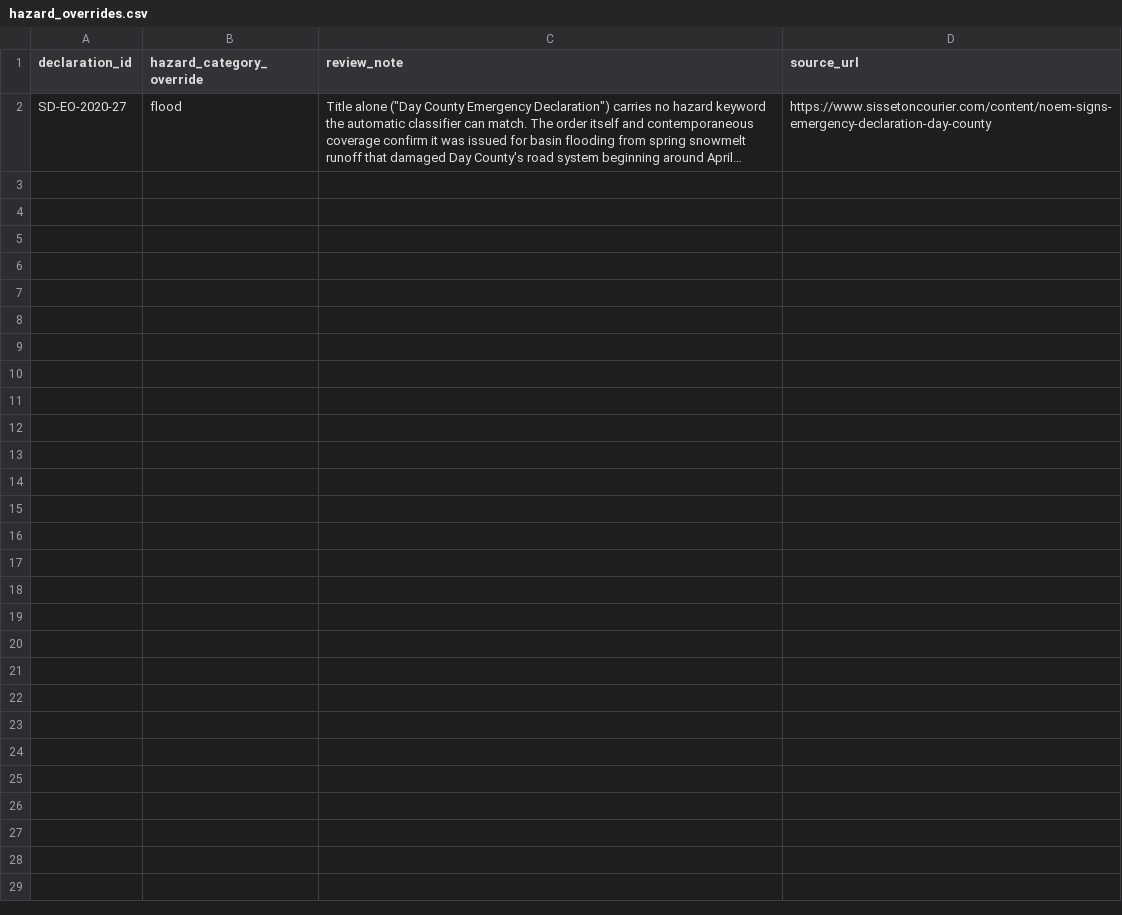
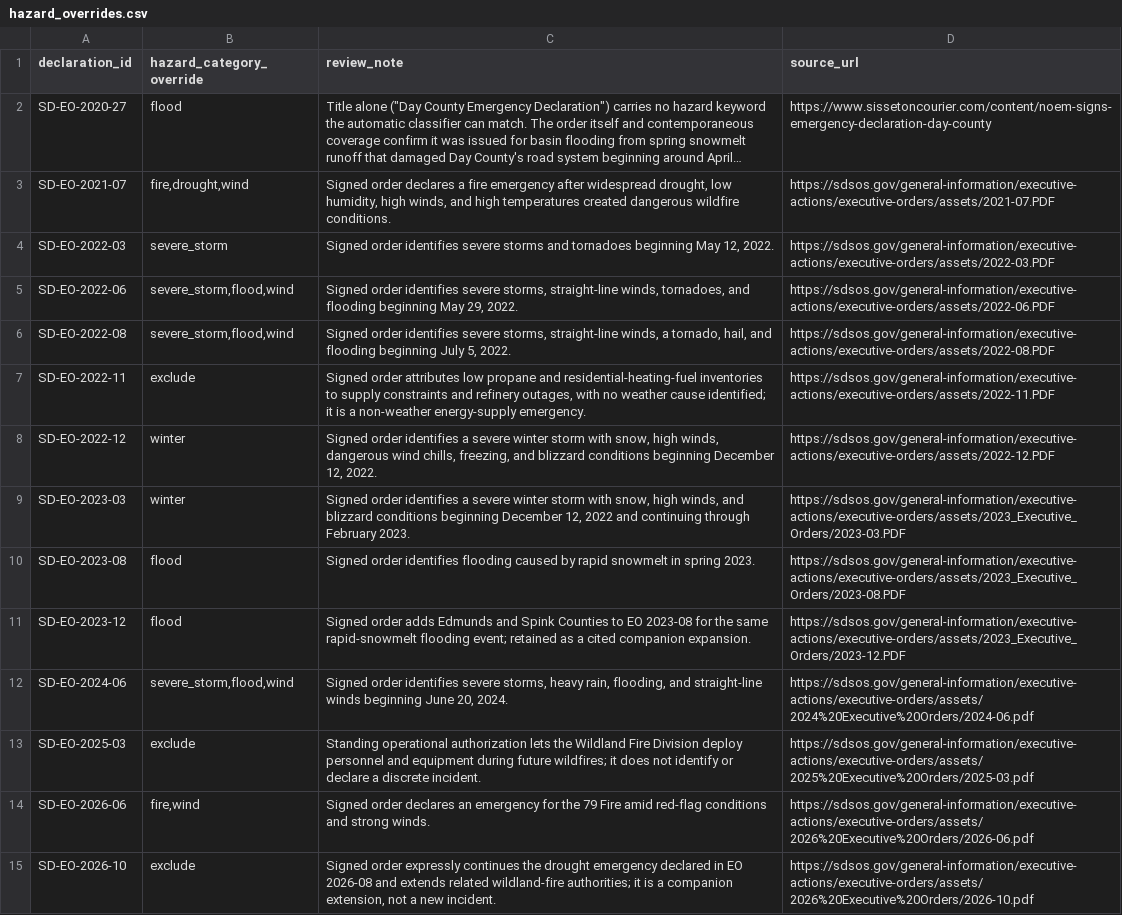
Before and after one commit to Phenom1881/disaster-data, a CSV file: plus/south-dakota/hazard_overrides.csv, drawn as a sheet; long unchanged cells end in …; the diff names each change by its address in the sheet, - before the commit and + after, or states it on an @@ line.

```diff
--- a/plus/south-dakota/hazard_overrides.csv
+++ b/plus/south-dakota/hazard_overrides.csv
+row 3: SD-EO-2021-07 | fire,drought,wind | Signed order declares a fire emergency after widespread drought, low humidity, high winds, and high temperatures created dangerous wildfire conditions. | https://sdsos.gov/general-information/executive-actions/executive-orders/assets/2021-07.PDF
+row 4: SD-EO-2022-03 | severe_storm | Signed order identifies severe storms and tornadoes beginning May 12, 2022. | https://sdsos.gov/general-information/executive-actions/executive-orders/assets/2022-03.PDF
+row 5: SD-EO-2022-06 | severe_storm,flood,wind | Signed order identifies severe storms, straight-line winds, tornadoes, and flooding beginning May 29, 2022. | https://sdsos.gov/general-information/executive-actions/executive-orders/assets/2022-06.PDF
+row 6: SD-EO-2022-08 | severe_storm,flood,wind | Signed order identifies severe storms, straight-line winds, a tornado, hail, and flooding beginning July 5, 2022. | https://sdsos.gov/general-information/executive-actions/executive-orders/assets/2022-08.PDF
+row 7: SD-EO-2022-11 | exclude | Signed order attributes low propane and residential-heating-fuel inventories to supply constraints and refinery outages, with no weather cause identified; it is a non-weather energy-supply emergency. | https://sdsos.gov/general-information/executive-actions/executive-orders/assets/2022-11.PDF
+row 8: SD-EO-2022-12 | winter | Signed order identifies a severe winter storm with snow, high winds, dangerous wind chills, freezing, and blizzard conditions beginning December 12, 2022. | https://sdsos.gov/general-information/executive-actions/executive-orders/assets/2022-12.PDF
+row 9: SD-EO-2023-03 | winter | Signed order identifies a severe winter storm with snow, high winds, and blizzard conditions beginning December 12, 2022 and continuing through February 2023. | https://sdsos.gov/general-information/executive-actions/executive-orders/assets/2023_Executive_Orders/2023-03.PDF
+row 10: SD-EO-2023-08 | flood | Signed order identifies flooding caused by rapid snowmelt in spring 2023. | https://sdsos.gov/general-information/executive-actions/executive-orders/assets/2023_Executive_Orders/2023-08.PDF
+row 11: SD-EO-2023-12 | flood | Signed order adds Edmunds and Spink Counties to EO 2023-08 for the same rapid-snowmelt flooding event; retained as a cited companion expansion. | https://sdsos.gov/general-information/executive-actions/executive-orders/assets/2023_Executive_Orders/2023-12.PDF
+row 12: SD-EO-2024-06 | severe_storm,flood,wind | Signed order identifies severe storms, heavy rain, flooding, and straight-line winds beginning June 20, 2024. | https://sdsos.gov/general-information/executive-actions/executive-orders/assets/2024%20Executive%20Orders/2024-06.pdf
+row 13: SD-EO-2025-03 | exclude | Standing operational authorization lets the Wildland Fire Division deploy personnel and equipment during future wildfires; it does not identify or declare a discrete incident. | https://sdsos.gov/general-information/executive-actions/executive-orders/assets/2025%20Executive%20Orders/2025-03.pdf
+row 14: SD-EO-2026-06 | fire,wind | Signed order declares an emergency for the 79 Fire amid red-flag conditions and strong winds. | https://sdsos.gov/general-information/executive-actions/executive-orders/assets/2026%20Executive%20Orders/2026-06.pdf
+row 15: SD-EO-2026-10 | exclude | Signed order expressly continues the drought emergency declared in EO 2026-08 and extends related wildland-fire authorities; it is a companion extension, not a new incident. | https://sdsos.gov/general-information/executive-actions/executive-orders/assets/2026%20Executive%20Orders/2026-10.pdf
```
Also changed, not shown: plus/arkansas/declarations_for_join.csv, plus/nebraska/declarations_for_join.csv, 32 other files.
